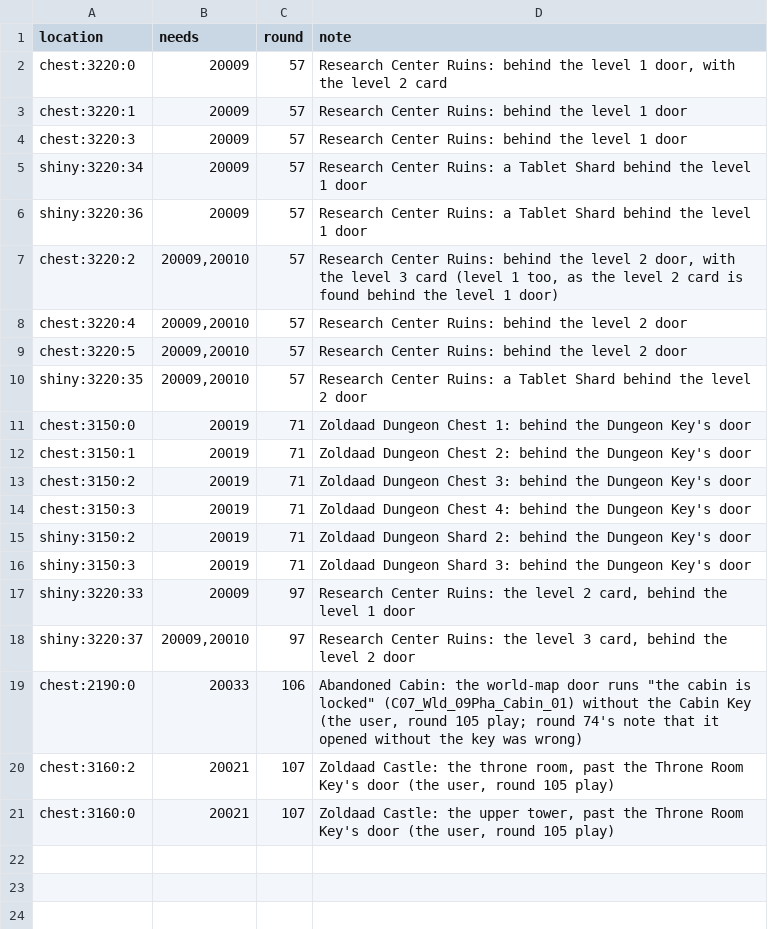
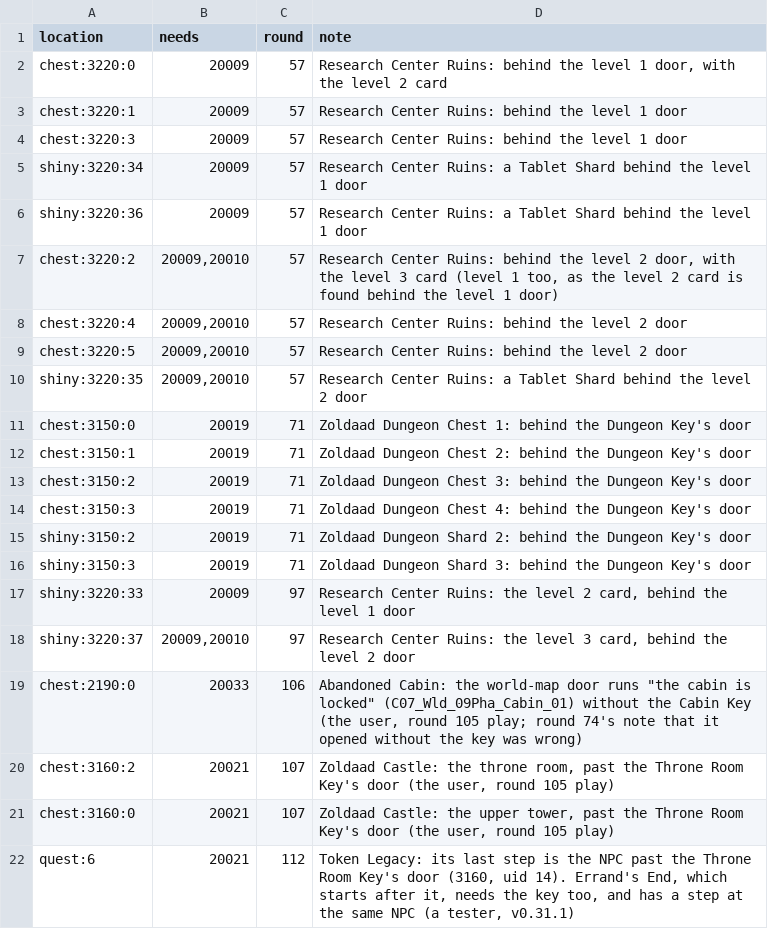
Before and after one commit to wrjones104/ffresonance-archipelago, a TSV file: data/gates.tsv, drawn as a sheet; the diff names each change by its address in the sheet, - before the commit and + after, or states it on an @@ line.

```diff
--- a/data/gates.tsv
+++ b/data/gates.tsv
+row 22: quest:6 | 20021 | 112 | Token Legacy: its last step is the NPC past the Throne Room Key's door (3160, uid 14). Errand's End, which starts after it, needs the key too, and has a step at the same NPC (a tester, v0.31.1)
```
Also changed, not shown: data/airship_only.tsv, data/quests.tsv, 14 other files.
